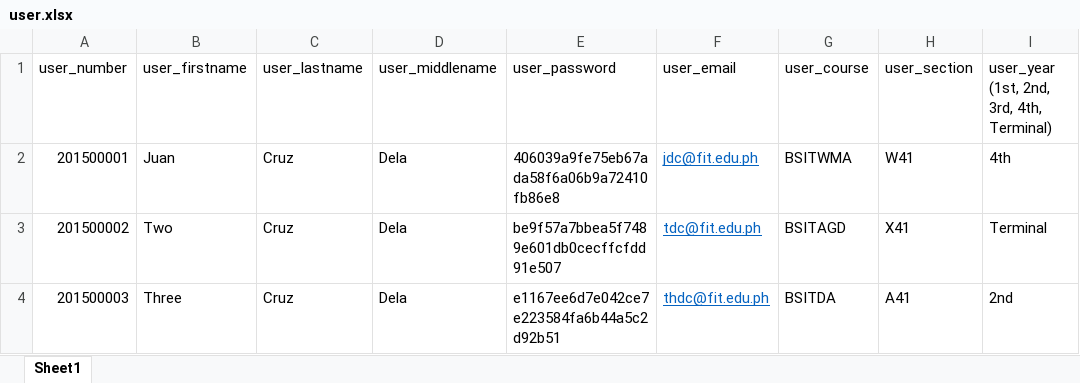
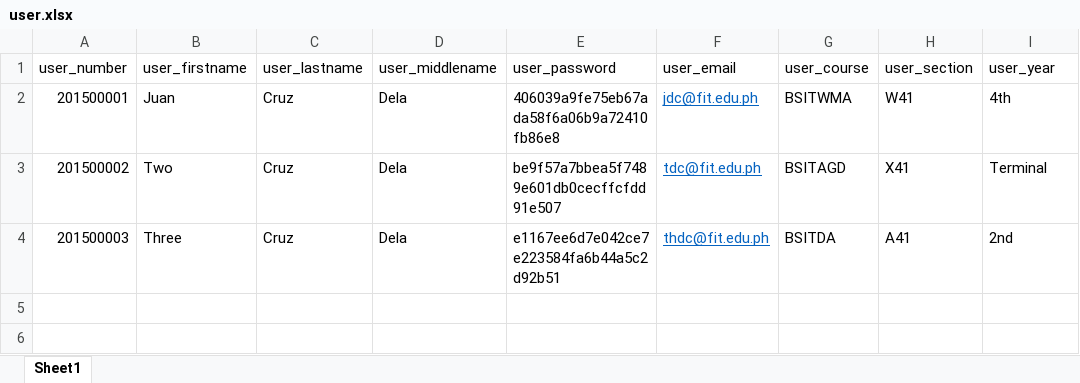
Before and after one commit to blackraspberryyy/iTrack, an Excel workbook: user.xlsx, sheet Sheet1, drawn as a sheet; values as stored, in another font and other column widths than the file's, no borders; the diff names each change by its address in the sheet, - before the commit and + after, or states it on an @@ line.

Commit message:
Add duplicatie entries validation on user import

```diff
--- a/user.xlsx (sheet Sheet1)
+++ b/user.xlsx (sheet Sheet1)
-I1: user_year (1st, 2nd, 3rd, 4th, Terminal)
+I1: user_year
```
Also changed, not shown: 2 other files.
